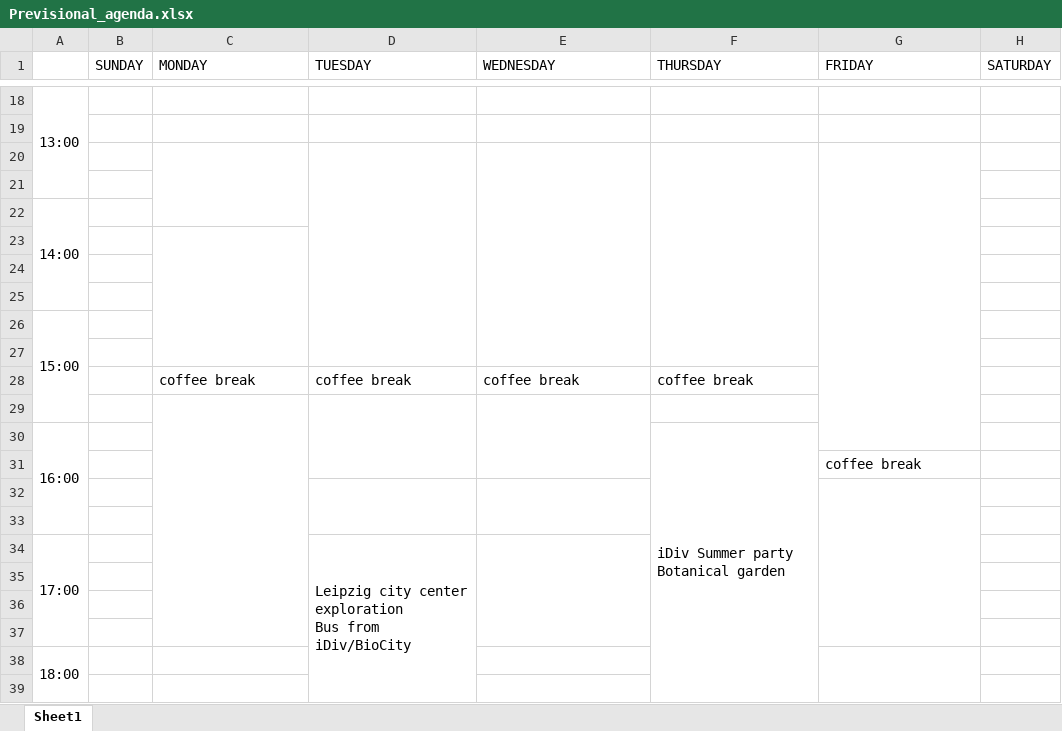
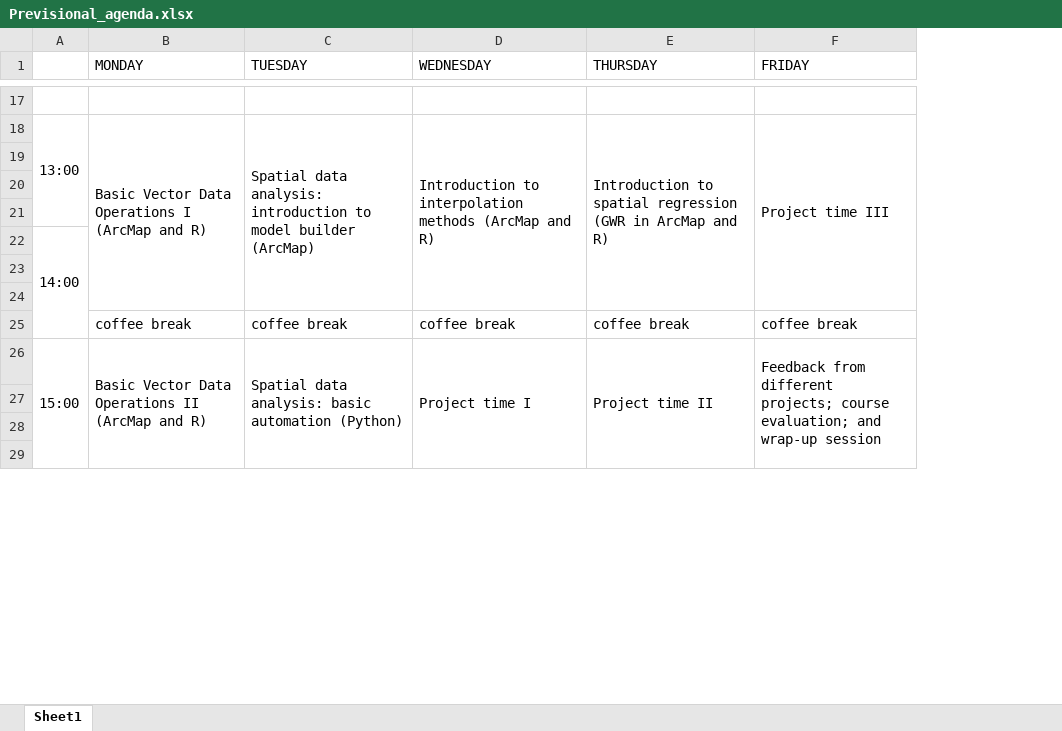
Before and after one commit to isabel-rosa/yGIS, an Excel workbook: Previsional_agenda.xlsx, sheet Sheet1, drawn as a sheet; only a part is shown, gaps mark what is left out; values as stored, in another font and other column widths than the file's, no cell formats; removed rows and columns are numbered as before the commit, all else as after; ↵ is a line break in a cell; the diff covers the shown part only; the diff names each change by its address in the sheet, - before the commit and + after, or states it on an @@ line.

```diff
--- a/Previsional_agenda.xlsx (sheet Sheet1)
+++ b/Previsional_agenda.xlsx (sheet Sheet1)
-column B (SUNDAY), empty
-column H (SATURDAY), empty
-A17: 13:00
+A17: (empty)
-A18:A21 merged
+row 18: 13:00 | Basic Vector Data Operations I (ArcMap and R) | Spatial data analysis: introduction to model builder (ArcMap) | Introduction to interpolation methods (ArcMap and R) | Introduction to spatial regression (GWR in ArcMap and R) | Project time III
-C20:C22 merged
-D20:D27 merged
-E20:E27 merged
-F20:F27 merged
-G20:G30 merged
-A22:A25 merged
+A22:A25 merged
-C23:C27 merged
-row 25: (empty)
-row 26: 15:00
-row 27: (empty)
-F25 (FRIDAY): (empty)
+F25 (FRIDAY): coffee break
-row 26: (empty)
+row 26: 15:00 | Basic Vector Data Operations II (ArcMap and R) | Spatial data analysis: basic automation (Python) | Project time I | Project time II | Feedback from different projects; course evaluation; and wrap-up session
+A26:A29 merged
-C29:C37 merged
+B26:B30 merged
-D29:D31 merged
+C26:C30 merged
-E29:E31 merged
+D26:D30 merged
+E26:E30 merged
+F26:F30 merged
-row 30: 16:00 |  |  |  |  | iDiv Summer party ↵ Botanical garden
-row 31:  |  |  |  |  |  | coffee break
-row 32: (empty)
-row 33: (empty)
-row 34: 17:00 |  |  | Leipzig city center exploration ↵ Bus from iDiv/BioCity
-row 38: 18:00
-row 39: (empty)
```
Also changed, not shown: 2 added rows, 59 removed rows, 1 moved row, 5 edited cells and merged cells elsewhere in this sheet, cell formats, 28 other files.
